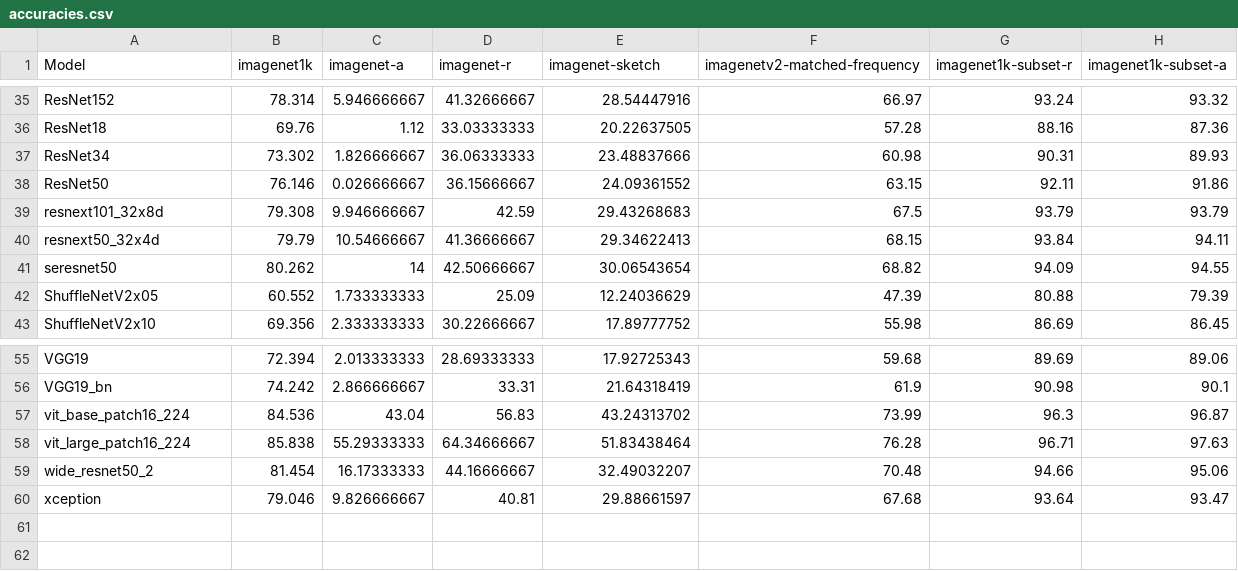
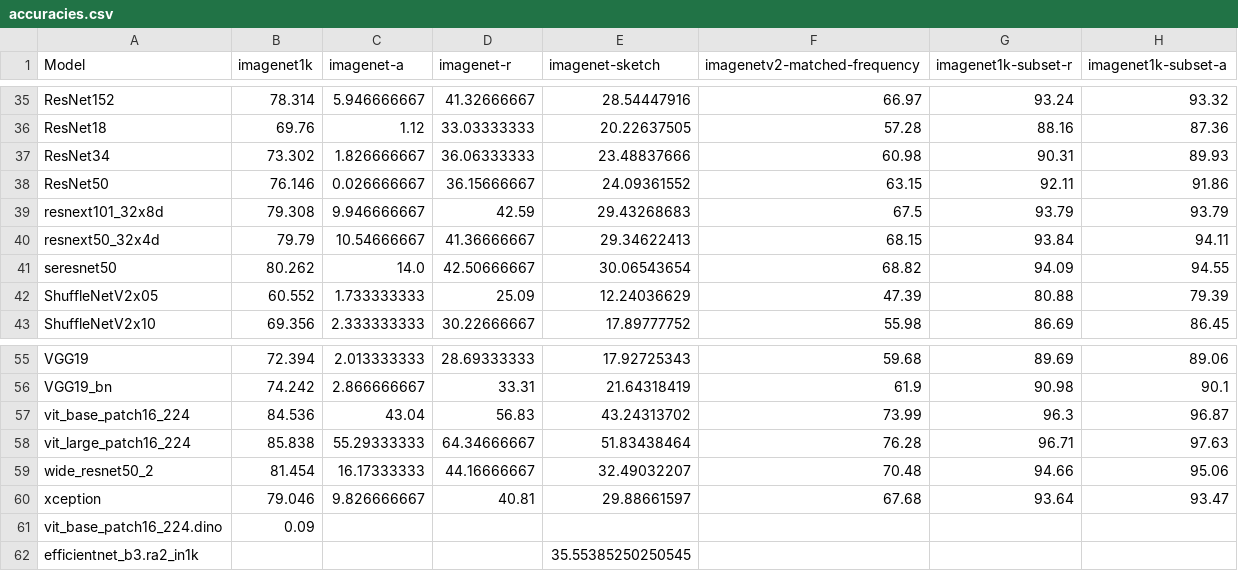
Before and after one commit to TrungDavidNguyen/RSA_EffectiveRobustness, a CSV file: results/accuracies.csv, drawn as a sheet; only a part is shown, gaps mark what is left out.

```diff
--- a/results/accuracies.csv
+++ b/results/accuracies.csv
@@ -40,3 +40,3 @@ resnext101_32x8d,79.308,9.946666667,42.59,29.43268683,67.5,93.79,93.79
 resnext50_32x4d,79.79,10.54666667,41.36666667,29.34622413,68.15,93.84,94.11
-seresnet50,80.262,14,42.50666667,30.06543654,68.82,94.09,94.55
+seresnet50,80.262,14.0,42.50666667,30.06543654,68.82,94.09,94.55
 ShuffleNetV2x05,60.552,1.733333333,25.09,12.24036629,47.39,80.88,79.39
@@ -60 +60,3 @@ wide_resnet50_2,81.454,16.17333333,44.16666667,32.49032207,70.48,94.66,95.06
 xception,79.046,9.826666667,40.81,29.88661597,67.68,93.64,93.47
+vit_base_patch16_224.dino,0.09,,,,,,
+efficientnet_b3.ra2_in1k,,,,35.55385250250545,,,
```
Also changed, not shown: results/categories.csv, results/effective_robustness.csv, 20 other files.
